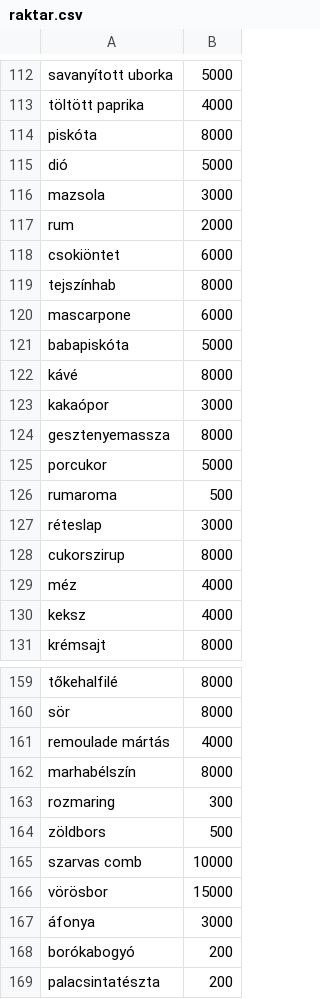
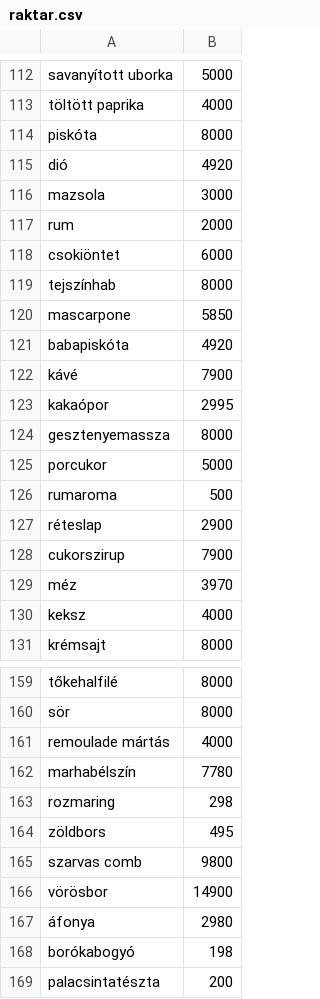
Before and after one commit to Koczka01/Etterem, a CSV file: raktar.csv, drawn as a sheet; only a part is shown, gaps mark what is left out; the diff covers the shown part only.

```diff
--- a/raktar.csv
+++ b/raktar.csv
@@ -114,3 +114,3 @@ töltött paprika;4000
 piskóta;8000
-dió;5000
+dió;4920
 mazsola;3000
@@ -119,6 +119,6 @@ csokiöntet;6000
 tejszínhab;8000
-mascarpone;6000
-babapiskóta;5000
-kávé;8000
-kakaópor;3000
+mascarpone;5850
+babapiskóta;4920
+kávé;7900
+kakaópor;2995
 gesztenyemassza;8000
@@ -126,5 +126,5 @@ porcukor;5000
 rumaroma;500
-réteslap;3000
-cukorszirup;8000
-méz;4000
+réteslap;2900
+cukorszirup;7900
+méz;3970
 keksz;4000
@@ -161,9 +161,9 @@ sör;8000
 remoulade mártás;4000
-marhabélszín;8000
-rozmaring;300
-zöldbors;500
-szarvas comb;10000
-vörösbor;15000
-áfonya;3000
-borókabogyó;200
+marhabélszín;7780
+rozmaring;298
+zöldbors;495
+szarvas comb;9800
+vörösbor;14900
+áfonya;2980
+borókabogyó;198
 palacsintatészta;200
```
Also changed, not shown: 6 edited cells elsewhere in this file, 4 other files.
